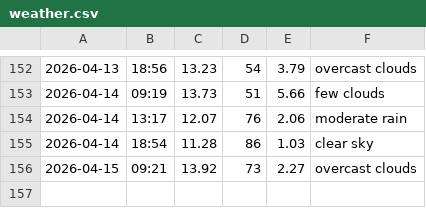
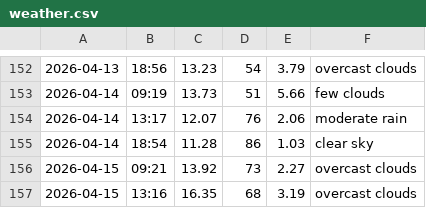
Before and after one commit to jozefgocik/data-collector, a CSV file: weather.csv, drawn as a sheet; only a part is shown, gaps mark what is left out; the diff names each change by its address in the sheet, - before the commit and + after, or states it on an @@ line.

```diff
--- a/weather.csv
+++ b/weather.csv
+row 157: 2026-04-15 | 13:16 | 16.35 | 68 | 3.19 | overcast clouds
```
